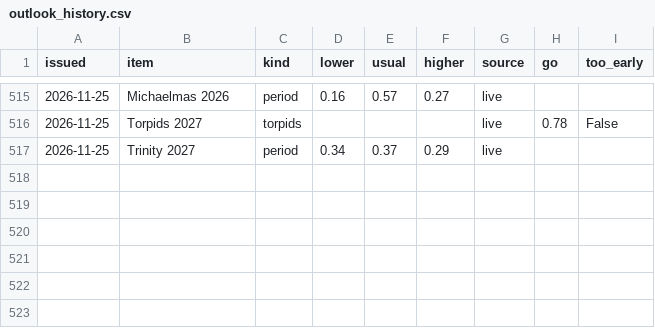
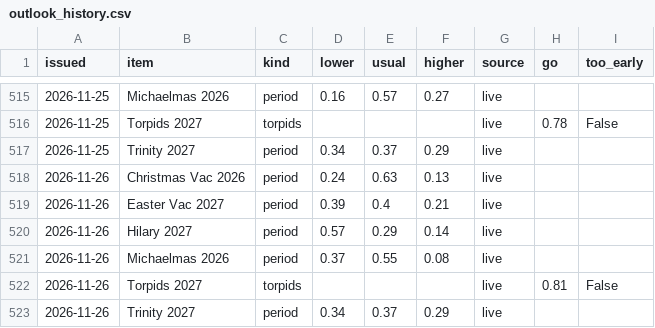
Before and after one commit to robertdoanesolomon/Flag_Predictor, a CSV file: data/termly/outlook_history.csv, drawn as a sheet; only a part is shown, gaps mark what is left out.

```diff
--- a/data/termly/outlook_history.csv
+++ b/data/termly/outlook_history.csv
@@ -517 +517,7 @@ issued,item,kind,lower,usual,higher,source,go,too_early
 2026-11-25,Trinity 2027,period,0.34,0.37,0.29,live,,
+2026-11-26,Christmas Vac 2026,period,0.24,0.63,0.13,live,,
+2026-11-26,Easter Vac 2027,period,0.39,0.4,0.21,live,,
+2026-11-26,Hilary 2027,period,0.57,0.29,0.14,live,,
+2026-11-26,Michaelmas 2026,period,0.37,0.55,0.08,live,,
+2026-11-26,Torpids 2027,torpids,,,,live,0.81,False
+2026-11-26,Trinity 2027,period,0.34,0.37,0.29,live,,
```
Also changed, not shown: data/termly/farmoor_daily.csv, 7 other files.
